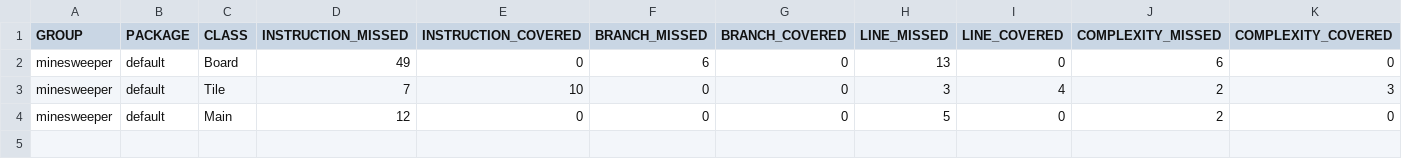
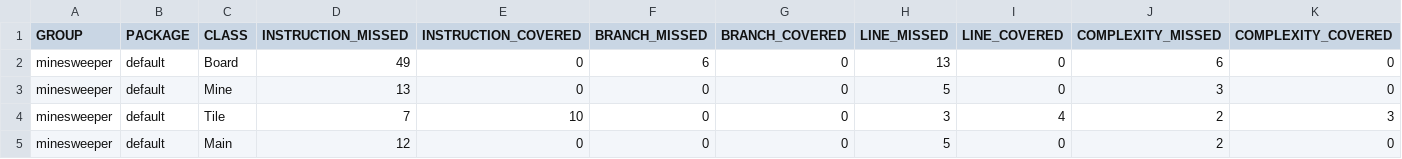
Before and after one commit to 160197415/Minesweeper, a CSV file: target/site/jacoco/jacoco.csv, drawn as a sheet; only a part is shown; rows hold the shown columns only; the diff names each change by its address in the sheet, - before the commit and + after, or states it on an @@ line.

```diff
--- a/target/site/jacoco/jacoco.csv
+++ b/target/site/jacoco/jacoco.csv
+row 3: minesweeper | default | Mine | 13 | 0 | 0 | 0 | 5 | 0 | 3 | 0
```
Also changed, not shown: 17 other files.
